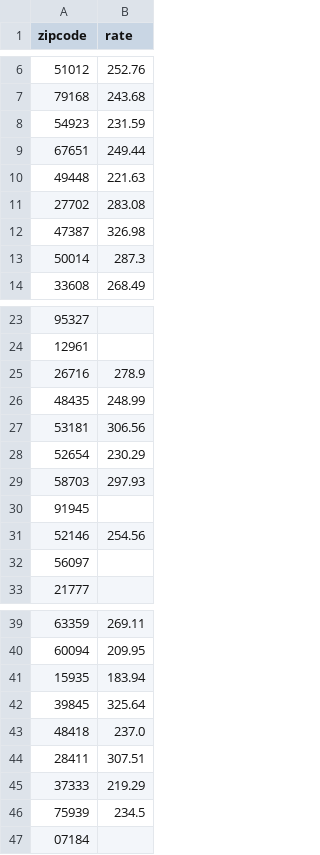
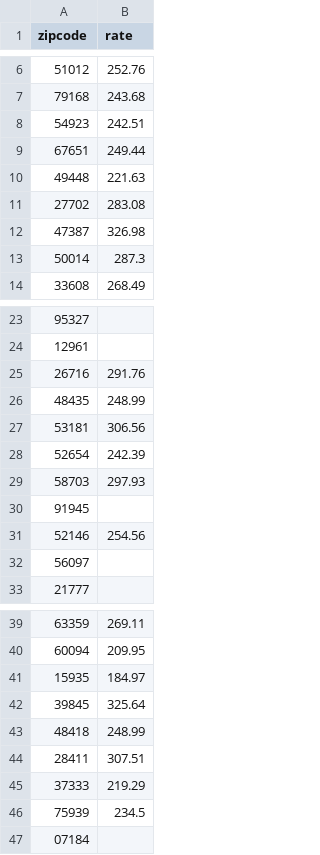
Before and after one commit to dbelling/silver_plan, a CSV file: results.csv, drawn as a sheet; only a part is shown, gaps mark what is left out.

Commit message:
Ignore duplicate rates

```diff
--- a/results.csv
+++ b/results.csv
@@ -7,3 +7,3 @@ zipcode,rate
 79168,243.68
-54923,231.59
+54923,242.51
 67651,249.44
@@ -24,6 +24,6 @@ zipcode,rate
 12961,
-26716,278.9
+26716,291.76
 48435,248.99
 53181,306.56
-52654,230.29
+52654,242.39
 58703,297.93
@@ -40,5 +40,5 @@ zipcode,rate
 60094,209.95
-15935,183.94
+15935,184.97
 39845,325.64
-48418,237.0
+48418,248.99
 28411,307.51
```
Also changed, not shown: slcsp.csv, 1 other file.
